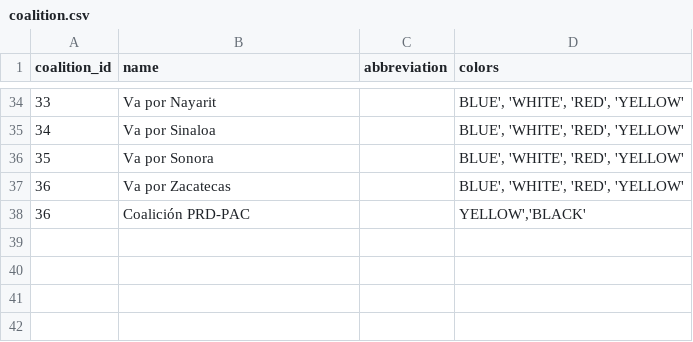
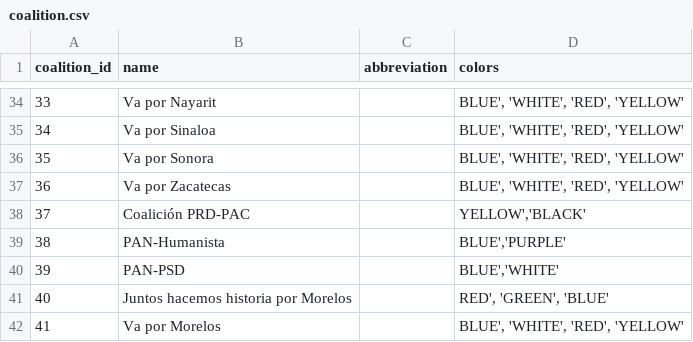
Before and after one commit to Socialtic/api-politica, a CSV file: app/db/coalition.csv, drawn as a sheet; only a part is shown, gaps mark what is left out; the diff names each change by its address in the sheet, - before the commit and + after, or states it on an @@ line.

```diff
--- a/app/db/coalition.csv
+++ b/app/db/coalition.csv
@@ column A (coalition_id) renumbered in row 38 @@
+row 39: 38 | PAN-Humanista |  | BLUE','PURPLE'
+row 40: 39 | PAN-PSD |  | BLUE','WHITE'
+row 41: 40 | Juntos hacemos historia por Morelos |  | RED', 'GREEN', 'BLUE'
+row 42: 41 | Va por Morelos |  | BLUE', 'WHITE', 'RED', 'YELLOW'
```
Also changed, not shown: app/db/area.csv, app/db/chamber.csv, 21 other files.
